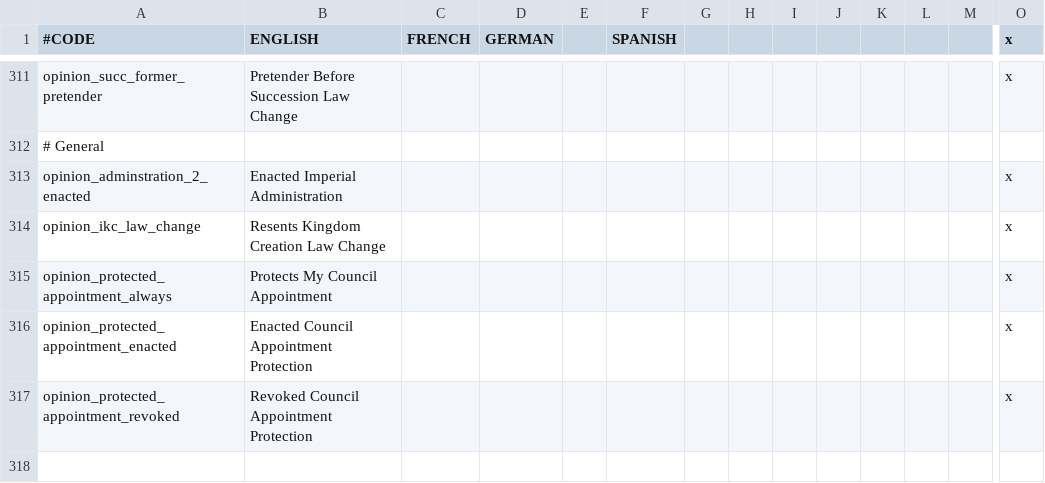
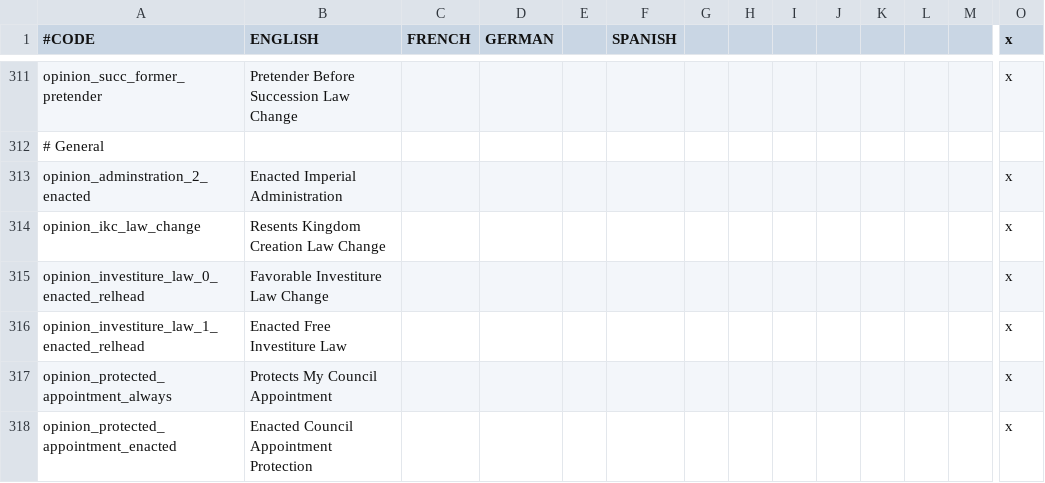
Before and after one commit to EMFTeam/EMF, a CSV file: EMF/localisation/zz~emf_laws.csv, drawn as a sheet; only a part is shown, gaps mark what is left out; the shorter side is filled out with more unchanged rows; rows hold the shown columns only; the diff names each change by its address in the sheet, - before the commit and + after, or states it on an @@ line.

```diff
--- a/EMF/localisation/zz~emf_laws.csv
+++ b/EMF/localisation/zz~emf_laws.csv
+row 315: opinion_investiture_law_0_enacted_relhead | Favorable Investiture Law Change |  |  |  |  |  |  |  |  |  |  |  | x
+row 316: opinion_investiture_law_1_enacted_relhead | Enacted Free Investiture Law |  |  |  |  |  |  |  |  |  |  |  | x
```
Also changed, not shown: EMF/localisation/zz~emf_religion.csv, 6 other files.
